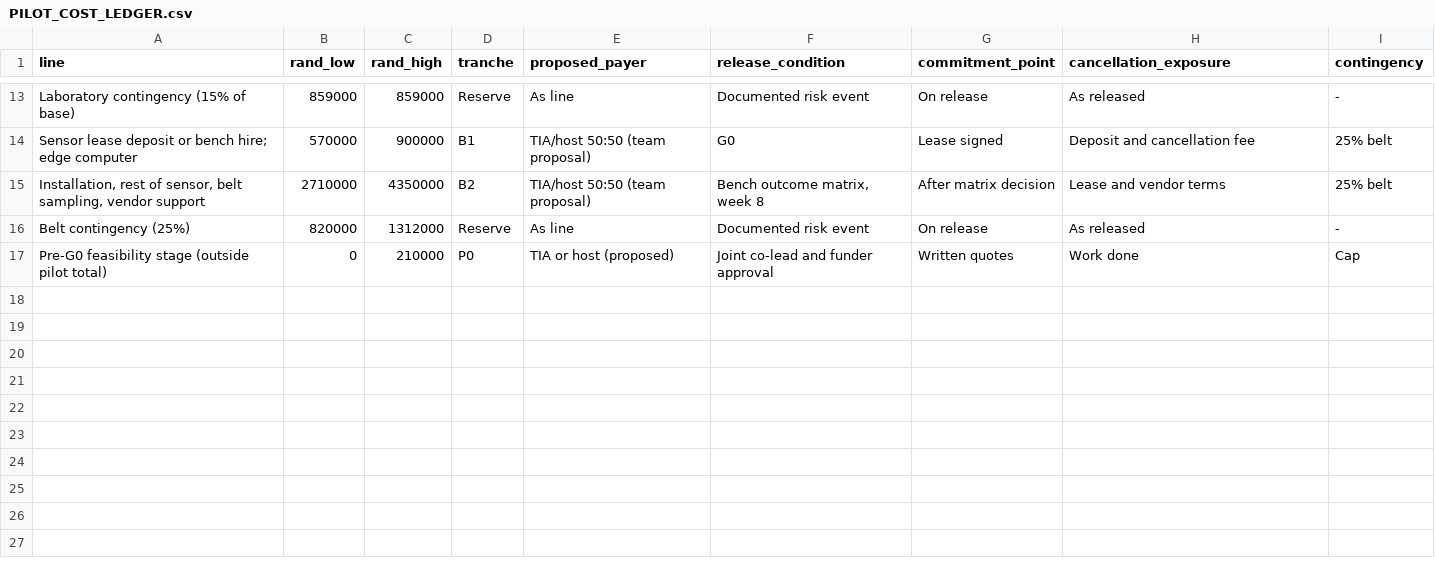
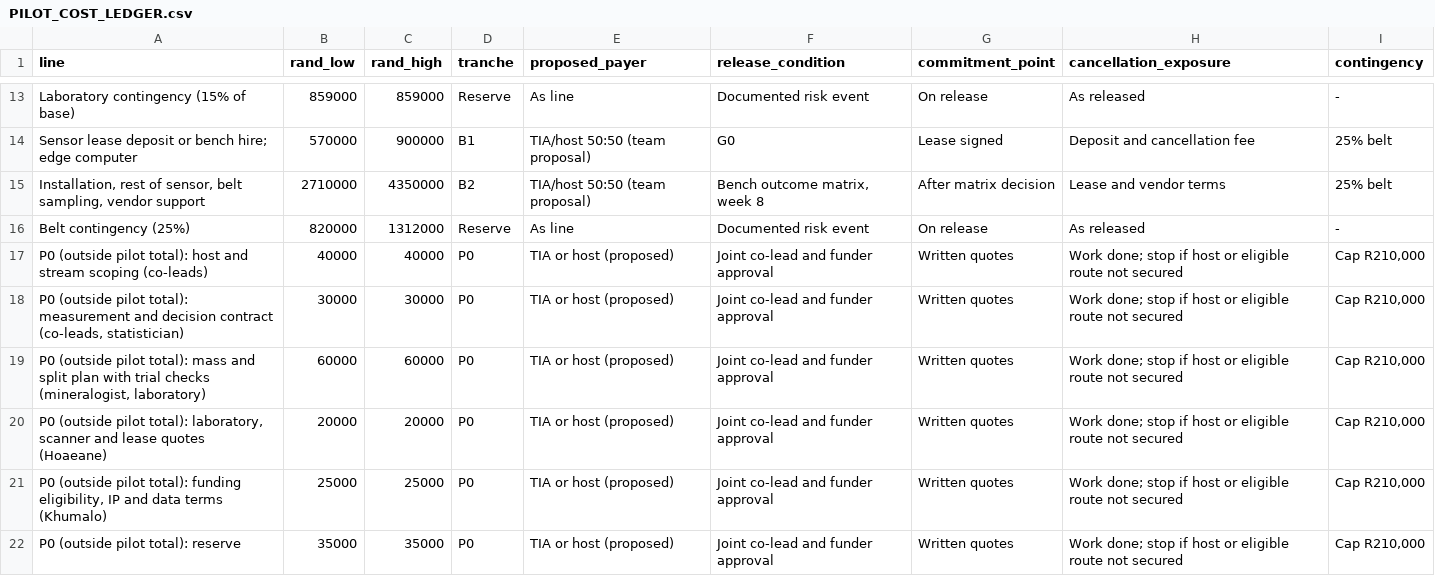
Before and after one commit to Sibusiso-K/KHANYA, a CSV file: report/PILOT_COST_LEDGER.csv, drawn as a sheet; only a part is shown, gaps mark what is left out.

```diff
--- a/report/PILOT_COST_LEDGER.csv
+++ b/report/PILOT_COST_LEDGER.csv
@@ -16,2 +16,7 @@ Sensor lease deposit or bench hire; edge computer,570000,900000,B1,TIA/host 50:5
 Belt contingency (25%),820000,1312000,Reserve,As line,Documented risk event,On release,As released,-
-Pre-G0 feasibility stage (outside pilot total),0,210000,P0,TIA or host (proposed),Joint co-lead and funder approval,Written quotes,Work done,Cap
+P0 (outside pilot total): host and stream scoping (co-leads),40000,40000,P0,TIA or host (proposed),Joint co-lead and funder approval,Written quotes,Work done; stop if host or eligible route not secured,"Cap R210,000"
+"P0 (outside pilot total): measurement and decision contract (co-leads, statistician)",30000,30000,P0,TIA or host (proposed),Joint co-lead and funder approval,Written quotes,Work done; stop if host or eligible route not secured,"Cap R210,000"
+"P0 (outside pilot total): mass and split plan with trial checks (mineralogist, laboratory)",60000,60000,P0,TIA or host (proposed),Joint co-lead and funder approval,Written quotes,Work done; stop if host or eligible route not secured,"Cap R210,000"
+"P0 (outside pilot total): laboratory, scanner and lease quotes (Hoaeane)",20000,20000,P0,TIA or host (proposed),Joint co-lead and funder approval,Written quotes,Work done; stop if host or eligible route not secured,"Cap R210,000"
+"P0 (outside pilot total): funding eligibility, IP and data terms (Khumalo)",25000,25000,P0,TIA or host (proposed),Joint co-lead and funder approval,Written quotes,Work done; stop if host or eligible route not secured,"Cap R210,000"
+P0 (outside pilot total): reserve,35000,35000,P0,TIA or host (proposed),Joint co-lead and funder approval,Written quotes,Work done; stop if host or eligible route not secured,"Cap R210,000"
```
Also changed, not shown: 7 other files.
